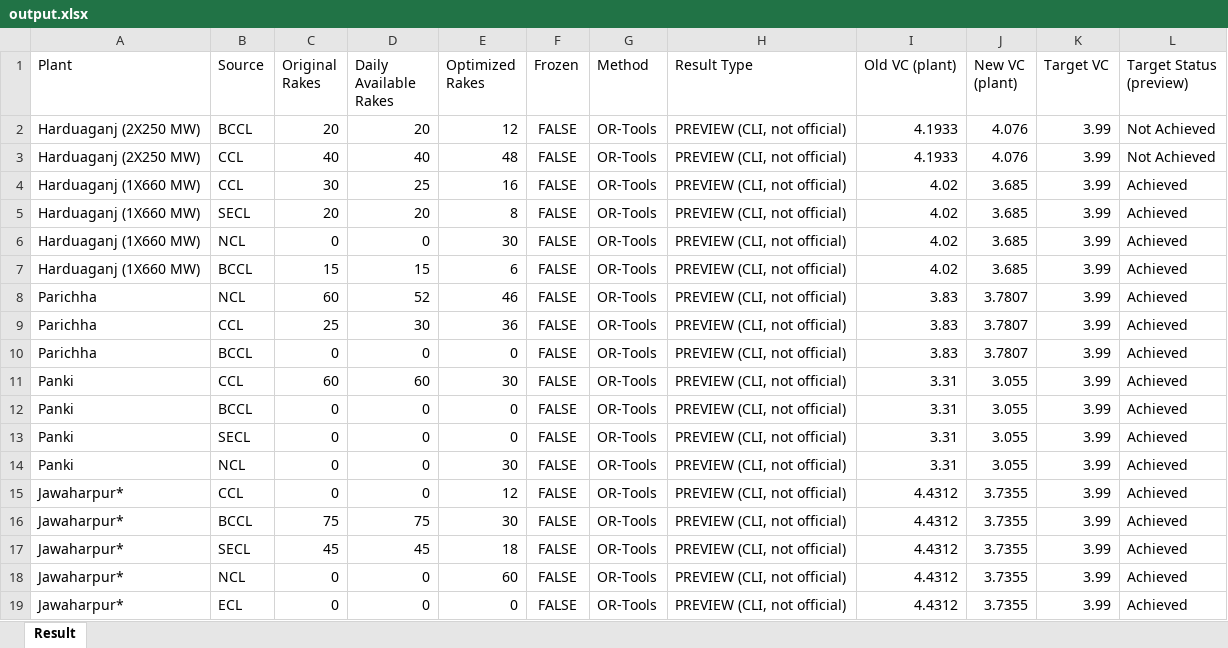
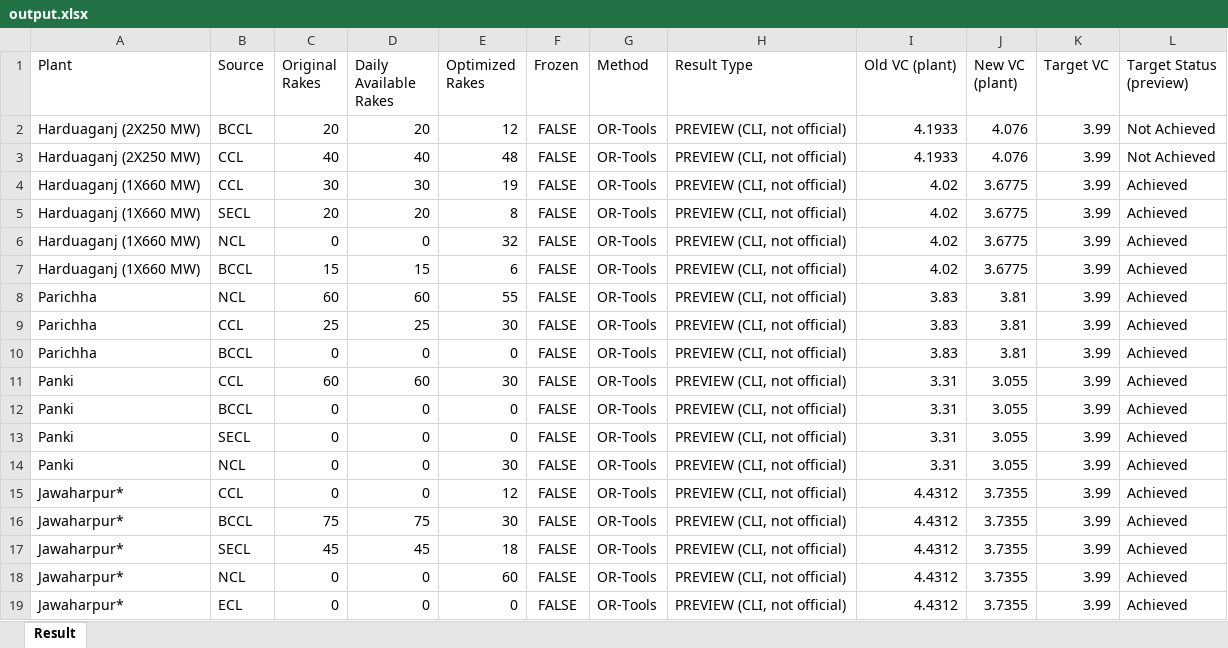
Before and after one commit to theSinghKirti/coal-optimization_ver2, an Excel workbook: output/output.xlsx, sheet Result, drawn as a sheet; values as stored, in another font and other column widths than the file's, no borders; the diff names each change by its address in the sheet, - before the commit and + after, or states it on an @@ line.

```diff
--- a/output/output.xlsx (sheet Result)
+++ b/output/output.xlsx (sheet Result)
-D4 (Daily Available Rakes): 25
+D4 (Daily Available Rakes): 30
-E4 (Optimized Rakes): 16
+E4 (Optimized Rakes): 19
-J4:J7 (New VC (plant)): 3.685
+J4:J7 (New VC (plant)): 3.6775
-E6 (Optimized Rakes): 30
+E6 (Optimized Rakes): 32
-D8 (Daily Available Rakes): 52
+D8 (Daily Available Rakes): 60
-E8 (Optimized Rakes): 46
+E8 (Optimized Rakes): 55
-J8:J10 (New VC (plant)): 3.7807
+J8:J10 (New VC (plant)): 3.81
-D9 (Daily Available Rakes): 30
+D9 (Daily Available Rakes): 25
-E9 (Optimized Rakes): 36
+E9 (Optimized Rakes): 30
```
Also changed, not shown: 2 other files.
